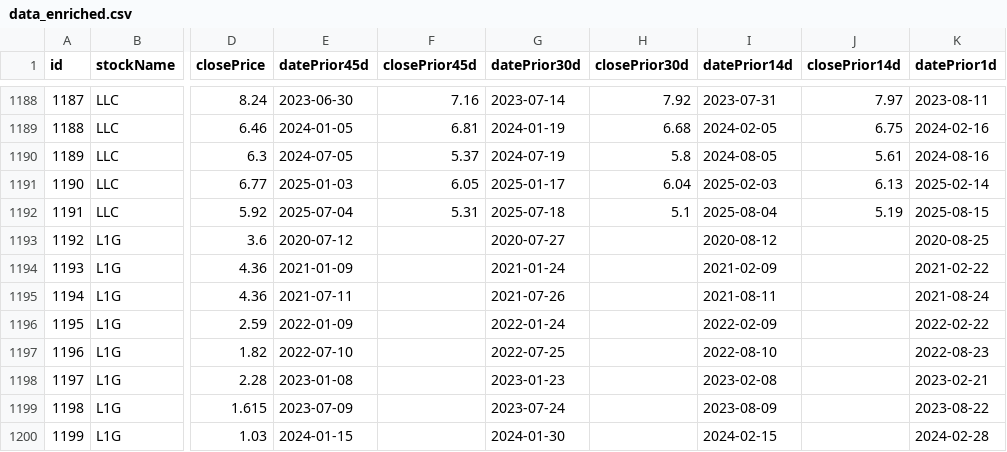
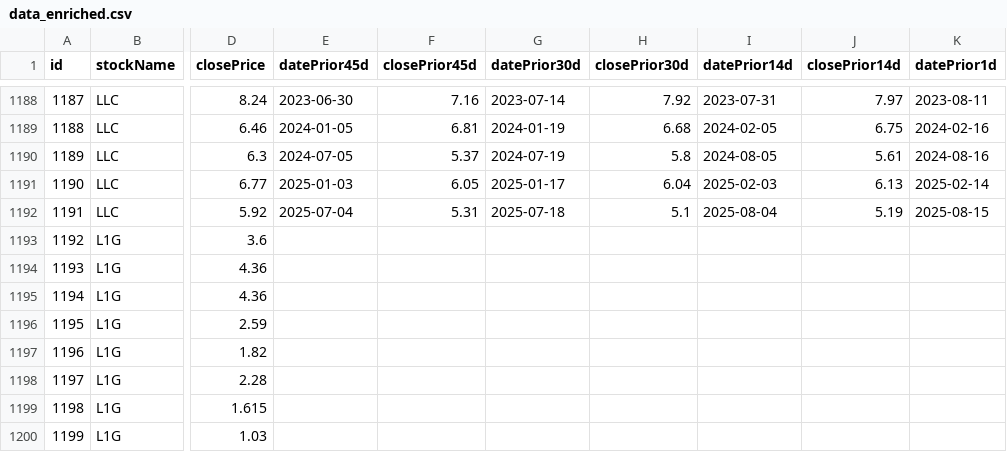
Before and after one commit to calledarian/stock-crud, a CSV file: YahooService/data_enriched.csv, drawn as a sheet; only a part is shown, gaps mark what is left out; the diff covers the shown part only; the diff names each change by its address in the sheet, - before the commit and + after, or states it on an @@ line.

```diff
--- a/YahooService/data_enriched.csv
+++ b/YahooService/data_enriched.csv
-E1193 (datePrior45d): 2020-07-12
+E1193 (datePrior45d): (empty)
-G1193 (datePrior30d): 2020-07-27
+G1193 (datePrior30d): (empty)
-I1193 (datePrior14d): 2020-08-12
+I1193 (datePrior14d): (empty)
-K1193 (datePrior1d): 2020-08-25
+K1193 (datePrior1d): (empty)
-E1194 (datePrior45d): 2021-01-09
+E1194 (datePrior45d): (empty)
-G1194 (datePrior30d): 2021-01-24
+G1194 (datePrior30d): (empty)
-I1194 (datePrior14d): 2021-02-09
+I1194 (datePrior14d): (empty)
-K1194 (datePrior1d): 2021-02-22
+K1194 (datePrior1d): (empty)
-E1195 (datePrior45d): 2021-07-11
+E1195 (datePrior45d): (empty)
-G1195 (datePrior30d): 2021-07-26
+G1195 (datePrior30d): (empty)
-I1195 (datePrior14d): 2021-08-11
+I1195 (datePrior14d): (empty)
-K1195 (datePrior1d): 2021-08-24
+K1195 (datePrior1d): (empty)
-E1196 (datePrior45d): 2022-01-09
+E1196 (datePrior45d): (empty)
-G1196 (datePrior30d): 2022-01-24
+G1196 (datePrior30d): (empty)
-I1196 (datePrior14d): 2022-02-09
+I1196 (datePrior14d): (empty)
-K1196 (datePrior1d): 2022-02-22
+K1196 (datePrior1d): (empty)
-E1197 (datePrior45d): 2022-07-10
+E1197 (datePrior45d): (empty)
-G1197 (datePrior30d): 2022-07-25
+G1197 (datePrior30d): (empty)
-I1197 (datePrior14d): 2022-08-10
+I1197 (datePrior14d): (empty)
-K1197 (datePrior1d): 2022-08-23
+K1197 (datePrior1d): (empty)
-E1198 (datePrior45d): 2023-01-08
+E1198 (datePrior45d): (empty)
-G1198 (datePrior30d): 2023-01-23
+G1198 (datePrior30d): (empty)
-I1198 (datePrior14d): 2023-02-08
+I1198 (datePrior14d): (empty)
-K1198 (datePrior1d): 2023-02-21
+K1198 (datePrior1d): (empty)
-E1199 (datePrior45d): 2023-07-09
+E1199 (datePrior45d): (empty)
-G1199 (datePrior30d): 2023-07-24
+G1199 (datePrior30d): (empty)
-I1199 (datePrior14d): 2023-08-09
+I1199 (datePrior14d): (empty)
-K1199 (datePrior1d): 2023-08-22
+K1199 (datePrior1d): (empty)
-E1200 (datePrior45d): 2024-01-15
+E1200 (datePrior45d): (empty)
-G1200 (datePrior30d): 2024-01-30
+G1200 (datePrior30d): (empty)
-I1200 (datePrior14d): 2024-02-15
+I1200 (datePrior14d): (empty)
-K1200 (datePrior1d): 2024-02-28
+K1200 (datePrior1d): (empty)
```
Also changed, not shown: 167 edited cells elsewhere in this file, 3 other files.
